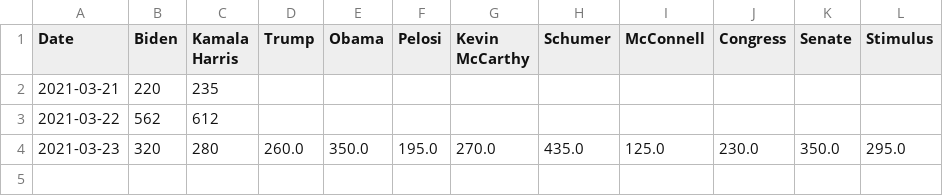
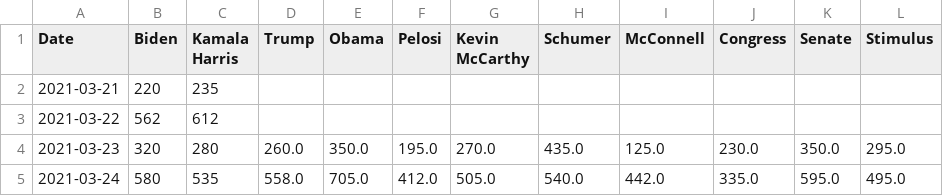
Before and after one commit to PatrickC05/twitter-sentiment, a CSV file: searches.csv, drawn as a sheet; the diff names each change by its address in the sheet, - before the commit and + after, or states it on an @@ line.

```diff
--- a/searches.csv
+++ b/searches.csv
+row 5: 2021-03-24 | 580 | 535 | 558.0 | 705.0 | 412.0 | 505.0 | 540.0 | 442.0 | 335.0 | 595.0 | 495.0
```
Also changed, not shown: users.csv.
